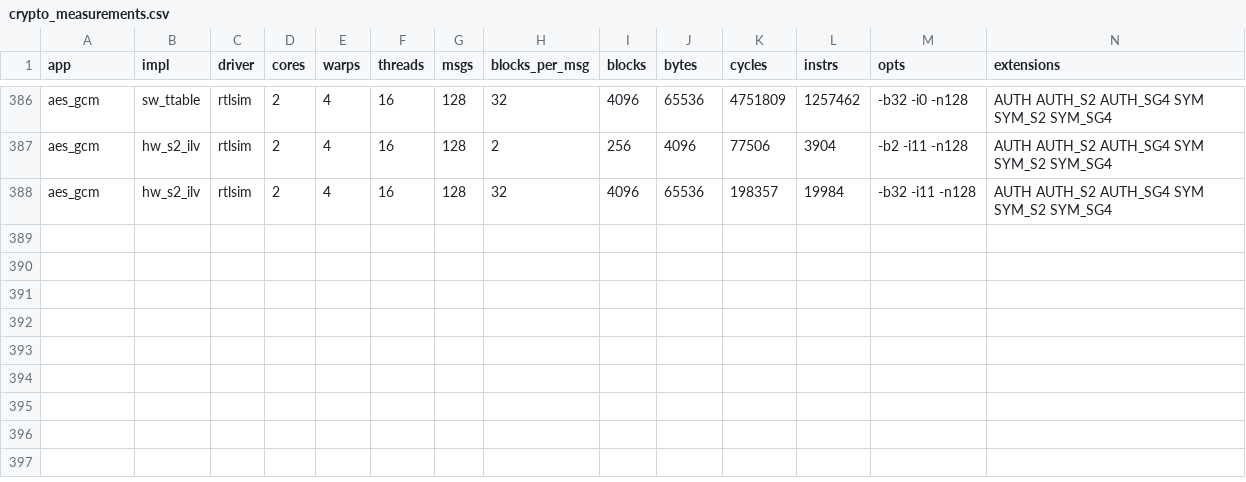
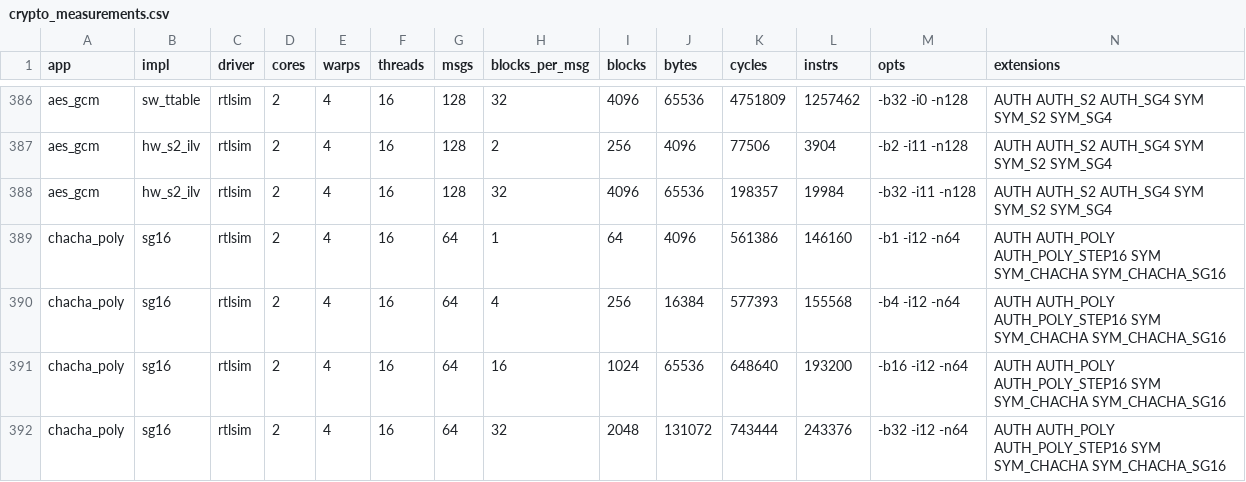
Before and after one commit to JiangboWANGfr/vortexCrypto, a CSV file: docs/proposals/data/crypto_measurements.csv, drawn as a sheet; only a part is shown, gaps mark what is left out; rows hold the shown columns only; the diff names each change by its address in the sheet, - before the commit and + after, or states it on an @@ line.

```diff
--- a/docs/proposals/data/crypto_measurements.csv
+++ b/docs/proposals/data/crypto_measurements.csv
+row 389: chacha_poly | sg16 | rtlsim | 2 | 4 | 16 | 64 | 1 | 64 | 4096 | 561386 | 146160 | -b1 -i12 -n64 | AUTH AUTH_POLY AUTH_POLY_STEP16 SYM SYM_CHACHA SYM_CHACHA_SG16
+row 390: chacha_poly | sg16 | rtlsim | 2 | 4 | 16 | 64 | 4 | 256 | 16384 | 577393 | 155568 | -b4 -i12 -n64 | AUTH AUTH_POLY AUTH_POLY_STEP16 SYM SYM_CHACHA SYM_CHACHA_SG16
+row 391: chacha_poly | sg16 | rtlsim | 2 | 4 | 16 | 64 | 16 | 1024 | 65536 | 648640 | 193200 | -b16 -i12 -n64 | AUTH AUTH_POLY AUTH_POLY_STEP16 SYM SYM_CHACHA SYM_CHACHA_SG16
+row 392: chacha_poly | sg16 | rtlsim | 2 | 4 | 16 | 64 | 32 | 2048 | 131072 | 743444 | 243376 | -b32 -i12 -n64 | AUTH AUTH_POLY AUTH_POLY_STEP16 SYM SYM_CHACHA SYM_CHACHA_SG16
```
Also changed, not shown: 1 other file.
